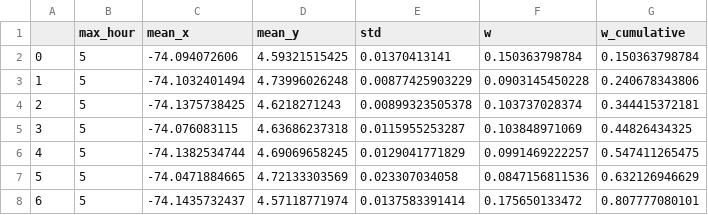
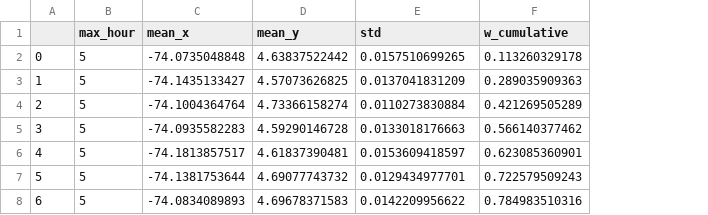
Before and after one commit to NotAnyMike/uber, a CSV file: modules/distributions/netlogo_reader/org.csv, drawn as a sheet; only a part is shown; removed rows and columns are numbered as before the commit, all else as after; the diff covers the shown part only; the diff names each change by its address in the sheet, - before the commit and + after, or states it on an @@ line.

Commit message:
Exporting only columns needed

```diff
--- a/modules/distributions/netlogo_reader/org.csv
+++ b/modules/distributions/netlogo_reader/org.csv
-column F (w), rows 2-8: 0.150363798784 | 0.0903145450228 | 0.103737028374 | 0.103848971069 | 0.0991469222257 | 0.0847156811536 | 0.175650133472
-C2 (mean_x): -74.094072606
+C2 (mean_x): -74.0735048848
-D2 (mean_y): 4.59321515425
+D2 (mean_y): 4.63837522442
-E2 (std): 0.01370413141
+E2 (std): 0.0157510699265
-F2 (w_cumulative): 0.150363798784
+F2 (w_cumulative): 0.113260329178
-C3 (mean_x): -74.1032401494
+C3 (mean_x): -74.1435133427
-D3 (mean_y): 4.73996026248
+D3 (mean_y): 4.57073626825
-E3 (std): 0.00877425903229
+E3 (std): 0.0137041831209
-F3 (w_cumulative): 0.240678343806
+F3 (w_cumulative): 0.289035909363
-C4 (mean_x): -74.1375738425
+C4 (mean_x): -74.1004364764
-D4 (mean_y): 4.6218271243
+D4 (mean_y): 4.73366158274
-E4 (std): 0.00899323505378
+E4 (std): 0.0110273830884
-F4 (w_cumulative): 0.344415372181
+F4 (w_cumulative): 0.421269505289
-C5 (mean_x): -74.076083115
+C5 (mean_x): -74.0935582283
-D5 (mean_y): 4.63686237318
+D5 (mean_y): 4.59290146728
-E5 (std): 0.0115955253287
+E5 (std): 0.0133018176663
-F5 (w_cumulative): 0.44826434325
+F5 (w_cumulative): 0.566140377462
-C6 (mean_x): -74.1382534744
+C6 (mean_x): -74.1813857517
-D6 (mean_y): 4.69069658245
+D6 (mean_y): 4.61837390481
-E6 (std): 0.0129041771829
+E6 (std): 0.0153609418597
-F6 (w_cumulative): 0.547411265475
+F6 (w_cumulative): 0.623085360901
-C7 (mean_x): -74.0471884665
+C7 (mean_x): -74.1381753644
-D7 (mean_y): 4.72133303569
+D7 (mean_y): 4.69077743732
-E7 (std): 0.023307034058
+E7 (std): 0.0129434977701
-F7 (w_cumulative): 0.632126946629
+F7 (w_cumulative): 0.722579509243
-C8 (mean_x): -74.1435732437
+C8 (mean_x): -74.0834089893
-D8 (mean_y): 4.57118771974
+D8 (mean_y): 4.69678371583
-E8 (std): 0.0137583391414
+E8 (std): 0.0142209956622
-F8 (w_cumulative): 0.807777080101
+F8 (w_cumulative): 0.784983510316
```
Also changed, not shown: 167 edited cells elsewhere in this file, 1 other file.
